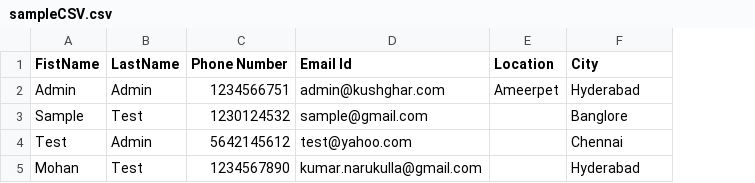
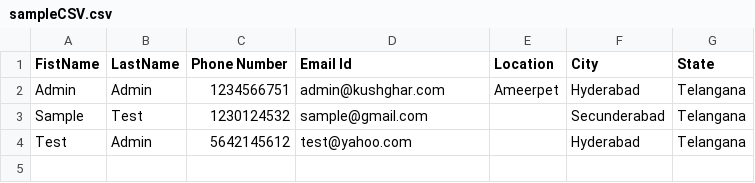
Before and after one commit to praveenpeddinti/kush, a CSV file: KushGhar/sampleDownloadFiles/sampleCSV.csv, drawn as a sheet; removed rows and columns are numbered as before the commit, all else as after; the diff names each change by its address in the sheet, - before the commit and + after, or states it on an @@ line.

Commit message:
Adding cities and locations dynamically
git-svn-id: https://subversion.assembla.com/svn/kushghar/trunk@668 0e8525e9-3983-421d-bfb9-d0e812aa3877

```diff
--- a/KushGhar/sampleDownloadFiles/sampleCSV.csv
+++ b/KushGhar/sampleDownloadFiles/sampleCSV.csv
+column G (State), rows 2-4: all Telangana
-F3 (City): Banglore
+F3 (City): Secunderabad
-F4 (City): Chennai
+F4 (City): Hyderabad
-row 5: Mohan | Test | 1234567890 | kumar.narukulla@gmail.com |  | Hyderabad
```
Also changed, not shown: 33 other files.
